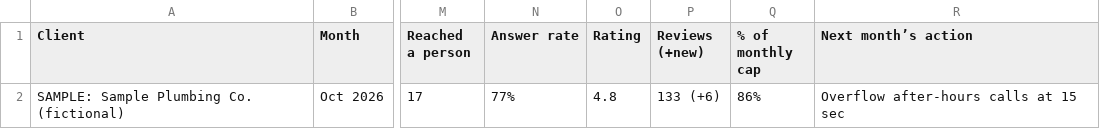
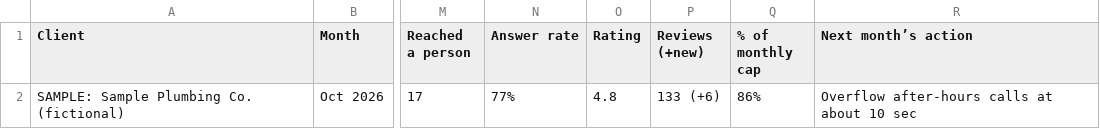
Before and after one commit to lsacommand/LSACommand.com, a CSV file: resources/lsa-client-report-template/lsa-client-roster.csv, drawn as a sheet; only a part is shown, gaps mark what is left out; the diff names each change by its address in the sheet, - before the commit and + after, or states it on an @@ line.

```diff
--- a/resources/lsa-client-report-template/lsa-client-roster.csv
+++ b/resources/lsa-client-report-template/lsa-client-roster.csv
-R2 (Next month’s action): Overflow after-hours calls at 15 sec
+R2 (Next month’s action): Overflow after-hours calls at about 10 sec
```
Also changed, not shown: resources/lsa-client-report-template/lsa-client-report-template.csv, 2 other files.
